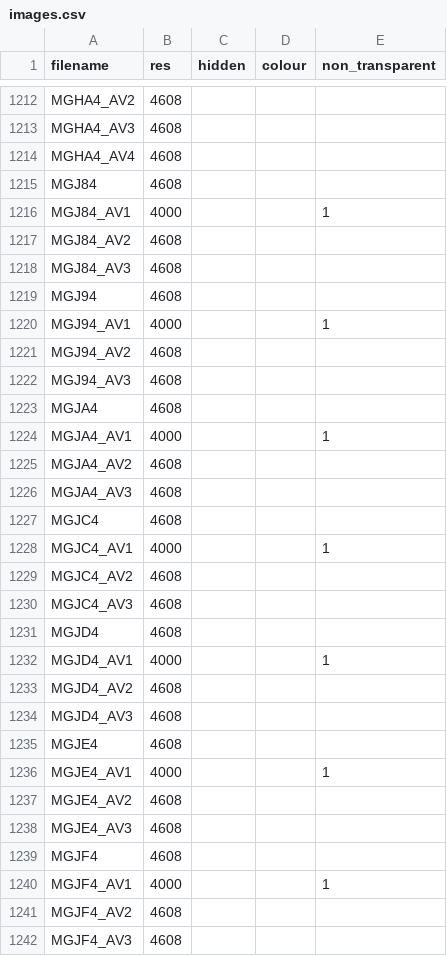
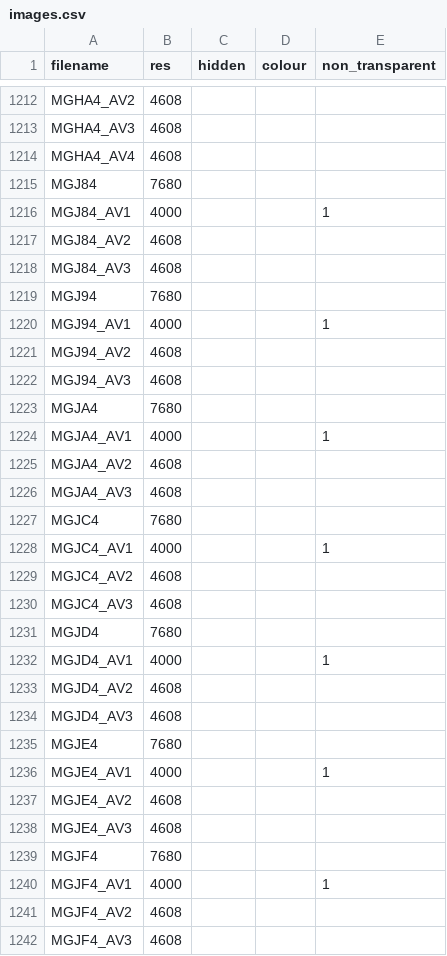
Before and after one commit to JonathanSeriesX/everycase, a CSV file: database/images.csv, drawn as a sheet; only a part is shown, gaps mark what is left out; the diff covers the shown part only.

Commit message:
Minor fixes to images + temporary workaround for pnpm packages which I hate tbh

```diff
--- a/database/images.csv
+++ b/database/images.csv
@@ -1214,3 +1214,3 @@ MGHA4_AV3,4608,,,
 MGHA4_AV4,4608,,,
-MGJ84,4608,,,
+MGJ84,7680,,,
 MGJ84_AV1,4000,,,1
@@ -1218,3 +1218,3 @@ MGJ84_AV2,4608,,,
 MGJ84_AV3,4608,,,
-MGJ94,4608,,,
+MGJ94,7680,,,
 MGJ94_AV1,4000,,,1
@@ -1222,3 +1222,3 @@ MGJ94_AV2,4608,,,
 MGJ94_AV3,4608,,,
-MGJA4,4608,,,
+MGJA4,7680,,,
 MGJA4_AV1,4000,,,1
@@ -1226,3 +1226,3 @@ MGJA4_AV2,4608,,,
 MGJA4_AV3,4608,,,
-MGJC4,4608,,,
+MGJC4,7680,,,
 MGJC4_AV1,4000,,,1
@@ -1230,3 +1230,3 @@ MGJC4_AV2,4608,,,
 MGJC4_AV3,4608,,,
-MGJD4,4608,,,
+MGJD4,7680,,,
 MGJD4_AV1,4000,,,1
@@ -1234,3 +1234,3 @@ MGJD4_AV2,4608,,,
 MGJD4_AV3,4608,,,
-MGJE4,4608,,,
+MGJE4,7680,,,
 MGJE4_AV1,4000,,,1
@@ -1238,3 +1238,3 @@ MGJE4_AV2,4608,,,
 MGJE4_AV3,4608,,,
-MGJF4,4608,,,
+MGJF4,7680,,,
 MGJF4_AV1,4000,,,1
```
Also changed, not shown: 21 edited cells elsewhere in this file, 3 other files.
